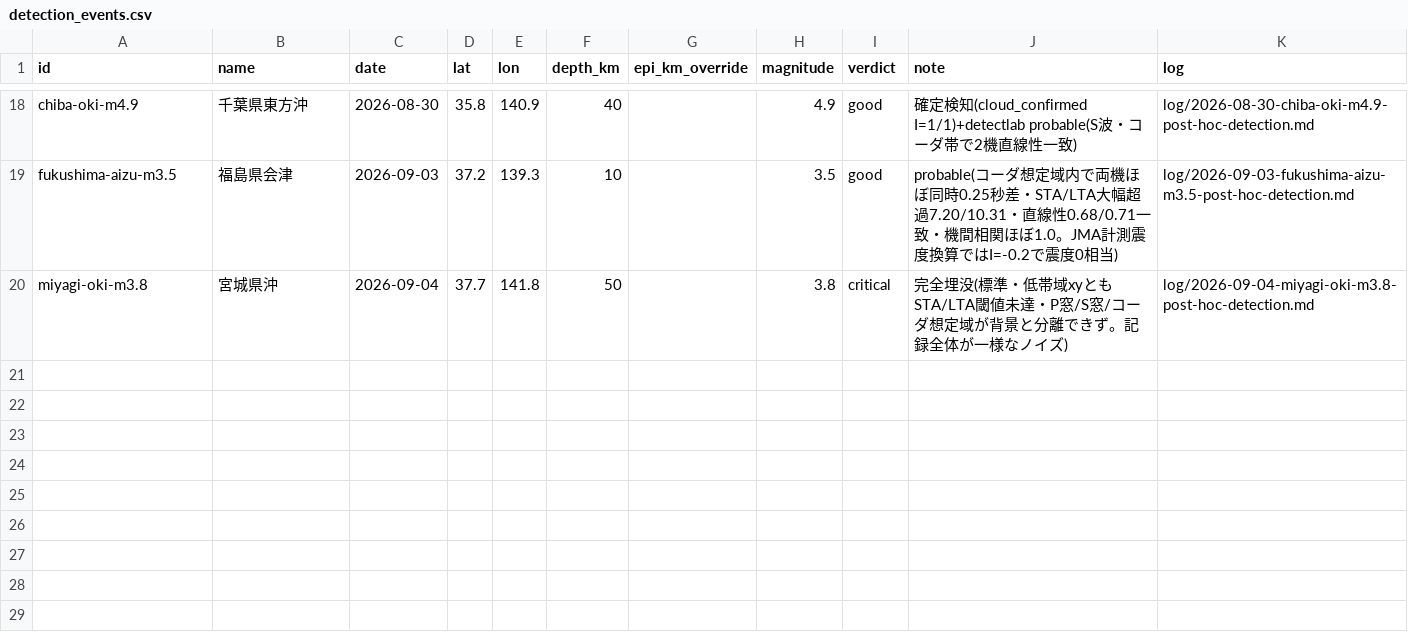
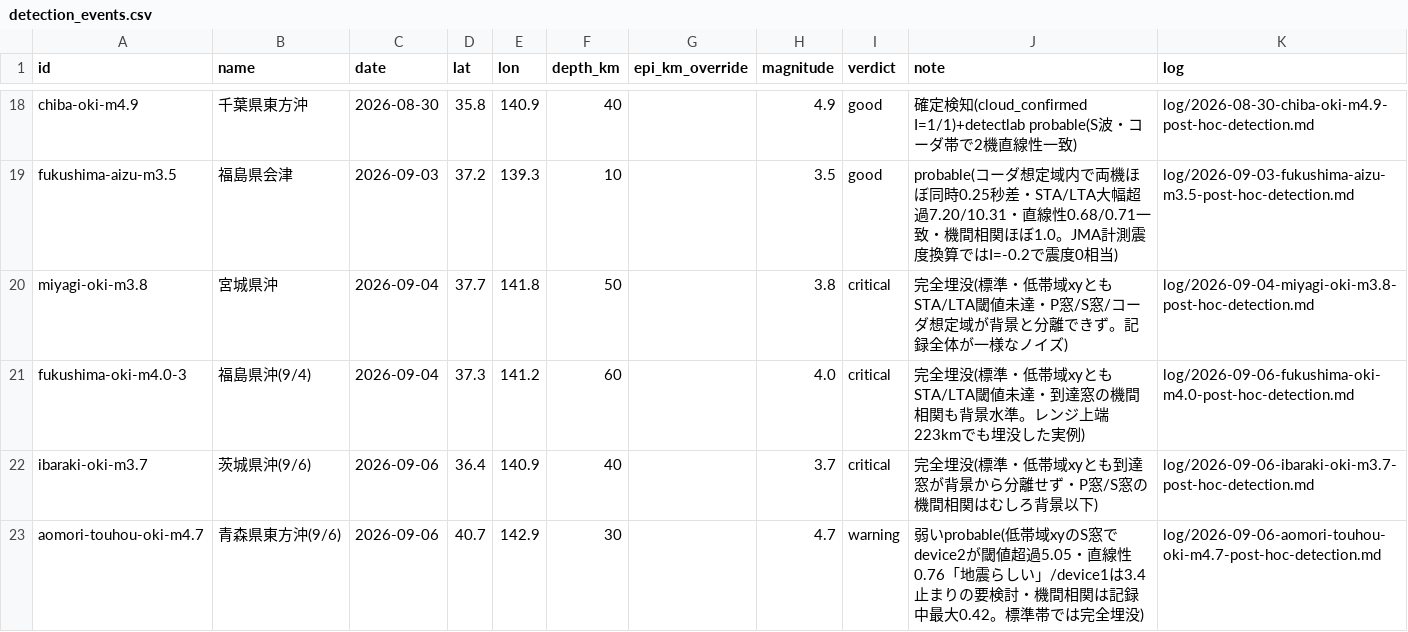
Before and after one commit to nna774/NamazuHaUrokoGaNai, a CSV file: tools/detection_events.csv, drawn as a sheet; only a part is shown, gaps mark what is left out; the diff names each change by its address in the sheet, - before the commit and + after, or states it on an @@ line.

```diff
--- a/tools/detection_events.csv
+++ b/tools/detection_events.csv
+row 21: fukushima-oki-m4.0-3 | 福島県沖(9/4) | 2026-09-04 | 37.3 | 141.2 | 60 |  | 4.0 | critical | 完全埋没(標準・低帯域xyともSTA/LTA閾値未達・到達窓の機間相関も背景水準。レンジ上端223kmでも埋没した実例) | log/2026-09-06-fukushima-oki-m4.0-post-hoc-detection.md
+row 22: ibaraki-oki-m3.7 | 茨城県沖(9/6) | 2026-09-06 | 36.4 | 140.9 | 40 |  | 3.7 | critical | 完全埋没(標準・低帯域xyとも到達窓が背景から分離せず・P窓/S窓の機間相関はむしろ背景以下) | log/2026-09-06-ibaraki-oki-m3.7-post-hoc-detection.md
+row 23: aomori-touhou-oki-m4.7 | 青森県東方沖(9/6) | 2026-09-06 | 40.7 | 142.9 | 30 |  | 4.7 | warning | 弱いprobable(低帯域xyのS窓でdevice2が閾値超過5.05・直線性0.76「地震らしい」/device1は3.4止まりの要検討・機間相関は記録中最大0.42。標準帯では完全埋没) | log/2026-09-06-aomori-touhou-oki-m4.7-post-hoc-detection.md
```
Also changed, not shown: 20 other files.
